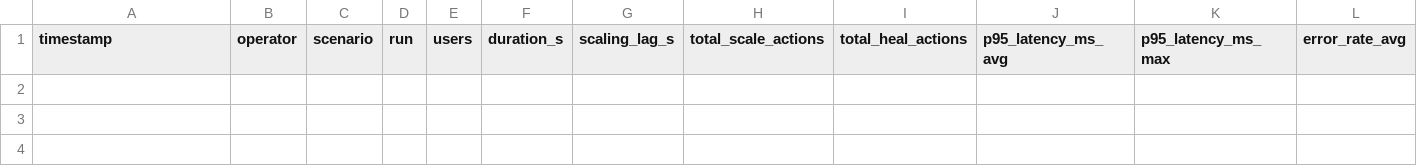
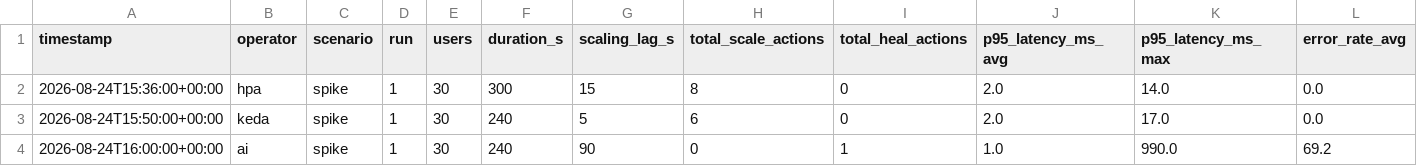
Before and after one commit to sudo-Harshk/k8-auto-scaling-self-healing, a CSV file: data/evaluation/comparison_results.csv, drawn as a sheet; only a part is shown; rows hold the shown columns only; the diff names each change by its address in the sheet, - before the commit and + after, or states it on an @@ line.

Commit message:
Day 14 - Evaluation: HPA vs KEDA vs AI comparison, ablation study, 11 regression tests for Faust contract

```diff
--- a/data/evaluation/comparison_results.csv
+++ b/data/evaluation/comparison_results.csv
+row 2: 2026-08-24T15:36:00+00:00 | hpa | spike | 1 | 30 | 300 | 15 | 8 | 0 | 2.0 | 14.0 | 0.0
+row 3: 2026-08-24T15:50:00+00:00 | keda | spike | 1 | 30 | 240 | 5 | 6 | 0 | 2.0 | 17.0 | 0.0
+row 4: 2026-08-24T16:00:00+00:00 | ai | spike | 1 | 30 | 240 | 90 | 0 | 1 | 1.0 | 990.0 | 69.2
```
Also changed, not shown: 21 other files.
